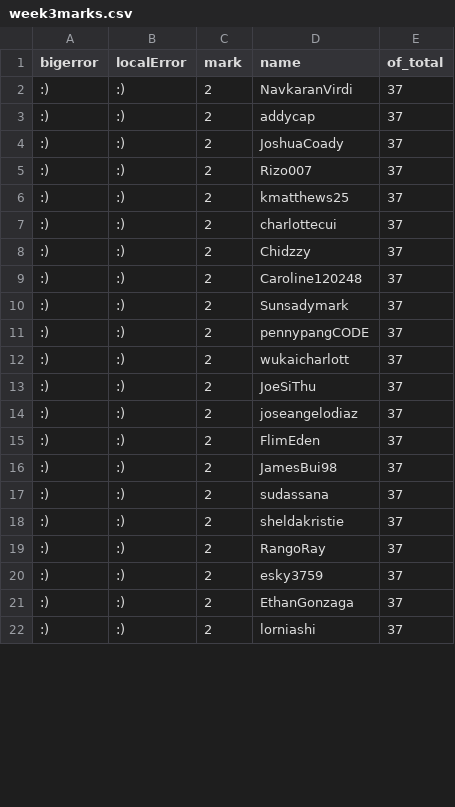
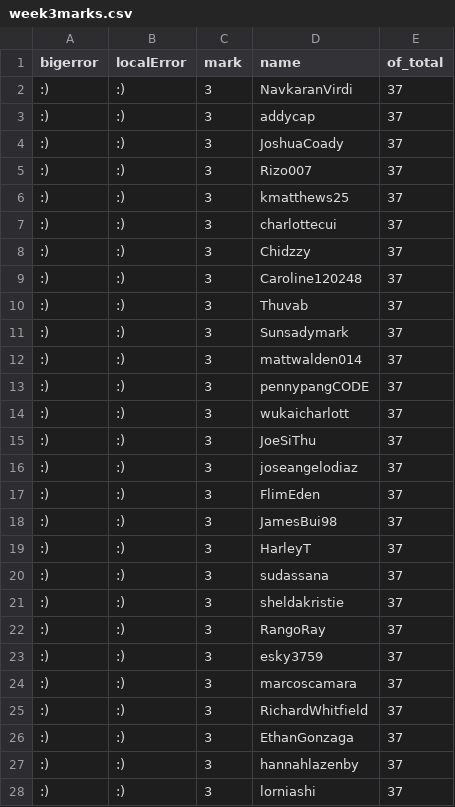
Before and after one commit to notionparallax/code1161base, a CSV file: csv/week3marks.csv, drawn as a sheet; only a part is shown; the diff covers the shown part only.

```diff
--- a/csv/week3marks.csv
+++ b/csv/week3marks.csv
@@ -1,22 +1,28 @@
 bigerror,localError,mark,name,of_total
-:),:),2,NavkaranVirdi,37
-:),:),2,addycap,37
-:),:),2,JoshuaCoady,37
-:),:),2,Rizo007,37
-:),:),2,kmatthews25,37
-:),:),2,charlottecui,37
-:),:),2,Chidzzy,37
-:),:),2,Caroline120248,37
-:),:),2,Sunsadymark,37
-:),:),2,pennypangCODE,37
-:),:),2,wukaicharlott,37
-:),:),2,JoeSiThu,37
-:),:),2,joseangelodiaz,37
-:),:),2,FlimEden,37
-:),:),2,JamesBui98,37
-:),:),2,sudassana,37
-:),:),2,sheldakristie,37
-:),:),2,RangoRay,37
-:),:),2,esky3759,37
-:),:),2,EthanGonzaga,37
-:),:),2,lorniashi,37
+:),:),3,NavkaranVirdi,37
+:),:),3,addycap,37
+:),:),3,JoshuaCoady,37
+:),:),3,Rizo007,37
+:),:),3,kmatthews25,37
+:),:),3,charlottecui,37
+:),:),3,Chidzzy,37
+:),:),3,Caroline120248,37
+:),:),3,Thuvab,37
+:),:),3,Sunsadymark,37
+:),:),3,mattwalden014,37
+:),:),3,pennypangCODE,37
+:),:),3,wukaicharlott,37
+:),:),3,JoeSiThu,37
+:),:),3,joseangelodiaz,37
+:),:),3,FlimEden,37
+:),:),3,JamesBui98,37
+:),:),3,HarleyT,37
+:),:),3,sudassana,37
+:),:),3,sheldakristie,37
+:),:),3,RangoRay,37
+:),:),3,esky3759,37
+:),:),3,marcoscamara,37
+:),:),3,RichardWhitfield,37
+:),:),3,EthanGonzaga,37
+:),:),3,hannahlazenby,37
+:),:),3,lorniashi,37
```
Also changed, not shown: 5 added rows and 37 edited cells elsewhere in this file, csv/week1marks.csv, csv/week2marks.csv, 2 other files.
